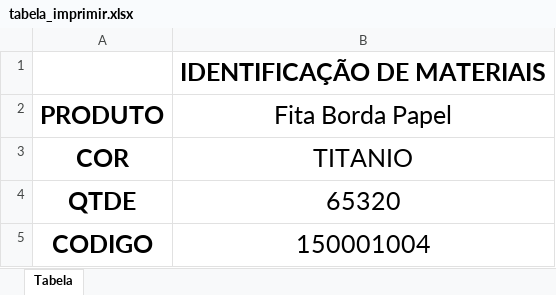
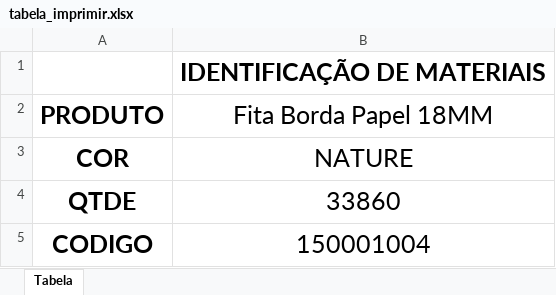
Before and after one commit to enzokpedrica/LineaBrasil, an Excel workbook: tabela_imprimir.xlsx, sheet Tabela, drawn as a sheet; values as stored, in another font and other column widths than the file's, no borders; charts and pictures not drawn; the diff names each change by its address in the sheet, - before the commit and + after, or states it on an @@ line.

```diff
--- a/tabela_imprimir.xlsx (sheet Tabela)
+++ b/tabela_imprimir.xlsx (sheet Tabela)
-B2: Fita Borda Papel
+B2: Fita Borda Papel 18MM
-B3 (Fita Borda Papel 18MM): TITANIO
+B3 (Fita Borda Papel 18MM): NATURE
-B4 (Fita Borda Papel 18MM): 65320
+B4 (Fita Borda Papel 18MM): 33860
```
Also changed, not shown: 1 other file.
